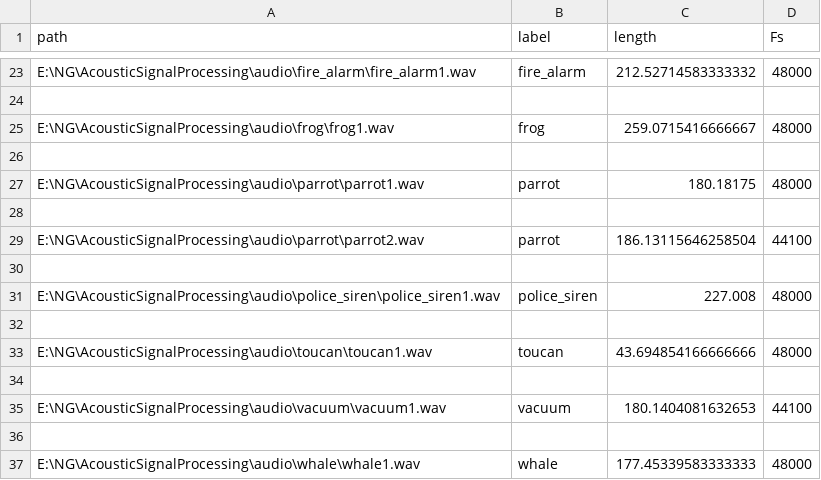
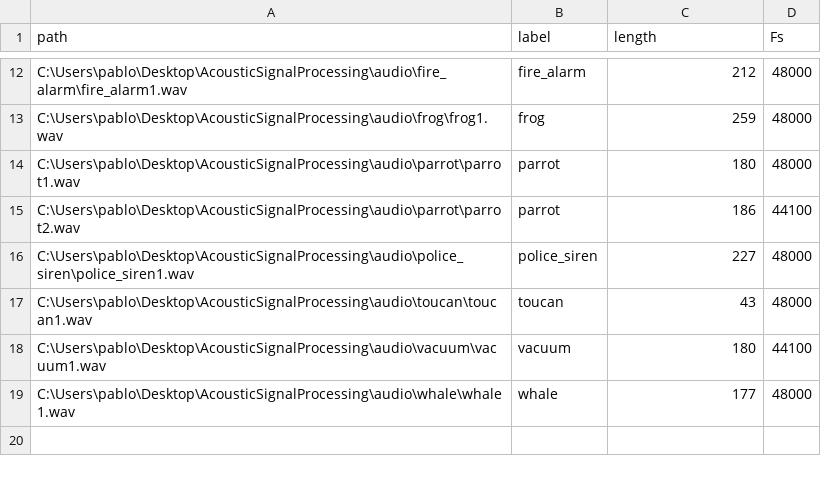
Before and after one commit to zlacey1234/AcousticSignalProcessing, a CSV file: audio/audio_data.csv, drawn as a sheet; only a part is shown, gaps mark what is left out; removed rows and columns are numbered as before the commit, all else as after; the diff covers the shown part only; the diff names each change by its address in the sheet, - before the commit and + after, or states it on an @@ line.

```diff
--- a/audio/audio_data.csv
+++ b/audio/audio_data.csv
-A12 (path): E:\NG\AcousticSignalProcessing\audio\fire_alarm\fire_alarm1.wav
+A12 (path): C:\Users\pablo\Desktop\AcousticSignalProcessing\audio\fire_alarm\fire_alarm1.wav
-C12 (length): 212.52714583333332
+C12 (length): 212
-row 24: (empty)
-A13 (path): E:\NG\AcousticSignalProcessing\audio\frog\frog1.wav
+A13 (path): C:\Users\pablo\Desktop\AcousticSignalProcessing\audio\frog\frog1.wav
-C13 (length): 259.0715416666667
+C13 (length): 259
-row 26: (empty)
-A14 (path): E:\NG\AcousticSignalProcessing\audio\parrot\parrot1.wav
+A14 (path): C:\Users\pablo\Desktop\AcousticSignalProcessing\audio\parrot\parrot1.wav
-C14 (length): 180.18175
+C14 (length): 180
-row 28: (empty)
-A15 (path): E:\NG\AcousticSignalProcessing\audio\parrot\parrot2.wav
+A15 (path): C:\Users\pablo\Desktop\AcousticSignalProcessing\audio\parrot\parrot2.wav
-C15 (length): 186.13115646258504
+C15 (length): 186
-row 30: (empty)
-A16 (path): E:\NG\AcousticSignalProcessing\audio\police_siren\police_siren1.wav
+A16 (path): C:\Users\pablo\Desktop\AcousticSignalProcessing\audio\police_siren\police_siren1.wav
-C16 (length): 227.008
+C16 (length): 227
-row 32: (empty)
-A17 (path): E:\NG\AcousticSignalProcessing\audio\toucan\toucan1.wav
+A17 (path): C:\Users\pablo\Desktop\AcousticSignalProcessing\audio\toucan\toucan1.wav
-C17 (length): 43.694854166666666
+C17 (length): 43
-row 34: (empty)
-A18 (path): E:\NG\AcousticSignalProcessing\audio\vacuum\vacuum1.wav
+A18 (path): C:\Users\pablo\Desktop\AcousticSignalProcessing\audio\vacuum\vacuum1.wav
-C18 (length): 180.1404081632653
+C18 (length): 180
-row 36: (empty)
-A19 (path): E:\NG\AcousticSignalProcessing\audio\whale\whale1.wav
+A19 (path): C:\Users\pablo\Desktop\AcousticSignalProcessing\audio\whale\whale1.wav
-C19 (length): 177.45339583333333
+C19 (length): 177
```
Also changed, not shown: 11 removed rows and 20 edited cells elsewhere in this file, 1 other file.
